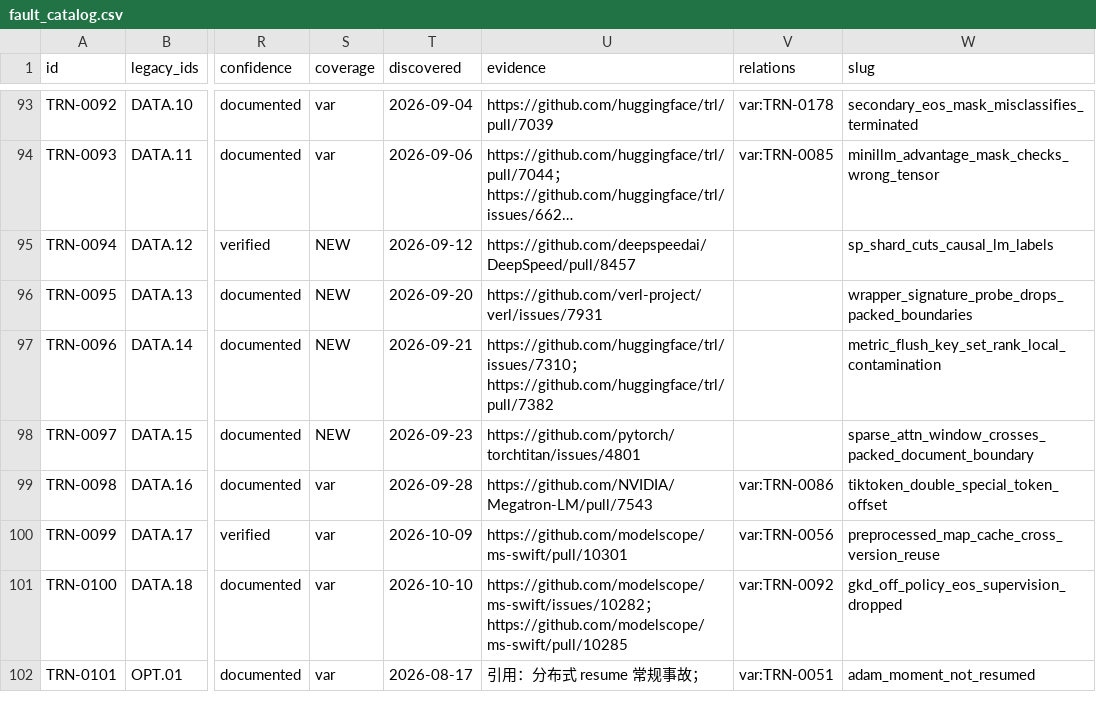
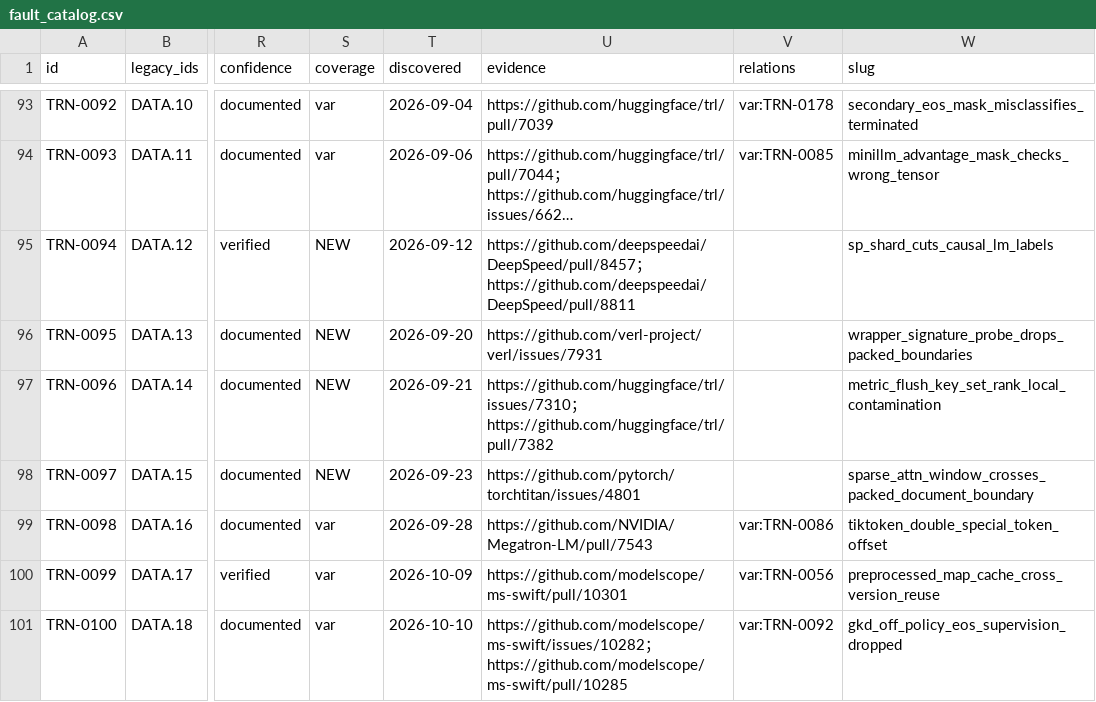
Before and after one commit to RinshannKaihou/training_error_review, a CSV file: views/fault_catalog.csv, drawn as a sheet; only a part is shown, gaps mark what is left out; the shorter side is filled out with more unchanged rows; long unchanged cells end in …; the diff covers the shown part only; the diff names each change by its address in the sheet, - before the commit and + after, or states it on an @@ line.

```diff
--- a/views/fault_catalog.csv
+++ b/views/fault_catalog.csv
-U95 (evidence): https://github.com/deepspeedai/DeepSpeed/pull/8457
+U95 (evidence): https://github.com/deepspeedai/DeepSpeed/pull/8457；https://github.com/deepspeedai/DeepSpeed/pull/8811
```
Also changed, not shown: 3 added rows and 8 edited cells elsewhere in this file, catalog/id_registry.tsv, 12 other files.
